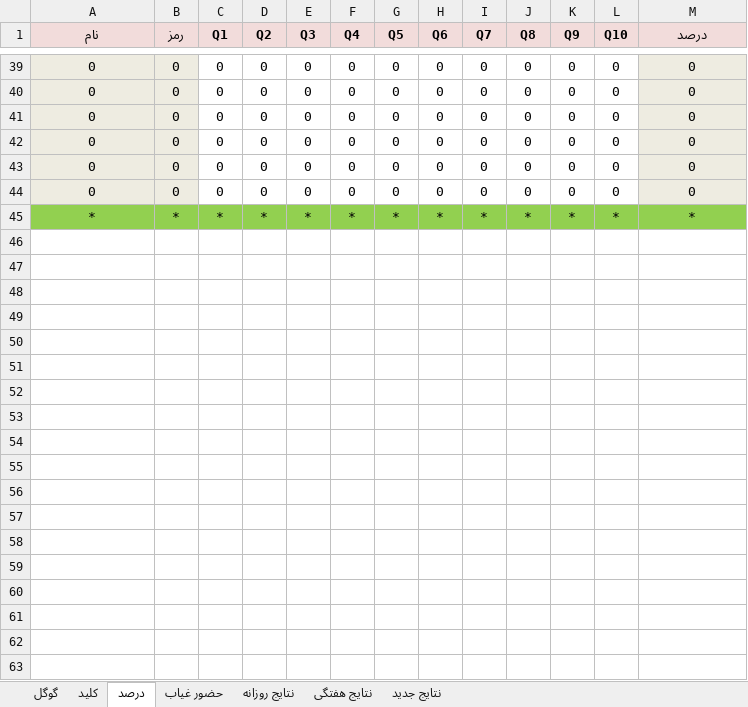
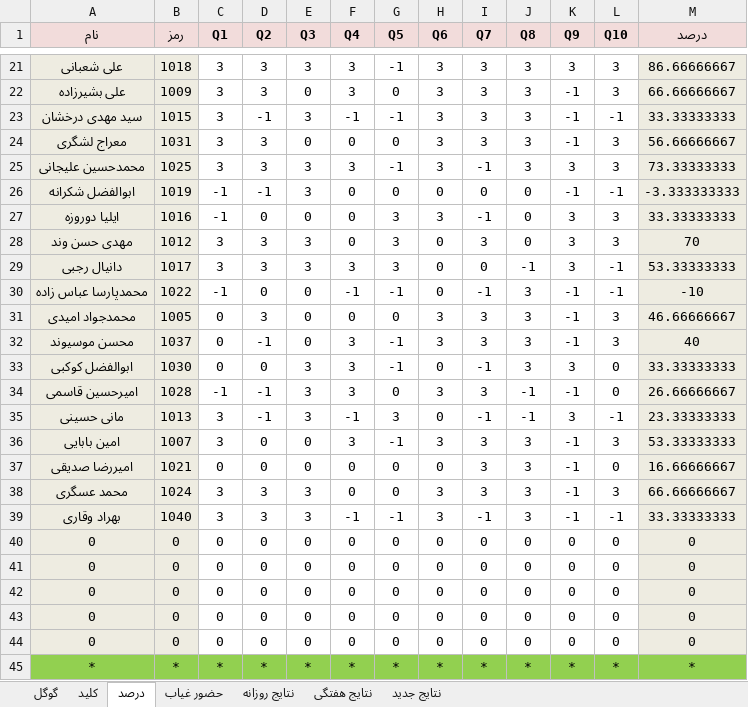
Before and after one commit to hengams/Quiz, an Excel workbook: week 5/زبان/Skale(V3.6).xlsx, sheet درصد, drawn as a sheet; only a part is shown, gaps mark what is left out; values as stored, in another font and other column widths than the file's, no borders; conditional formats not drawn; addresses are those after the commit; the diff covers the shown part only; the diff names each change by its address in the sheet, - before the commit and + after, or states it on an @@ line.

```diff
--- a/week 5/زبان/Skale(V3.6).xlsx (sheet درصد)
+++ b/week 5/زبان/Skale(V3.6).xlsx (sheet درصد)
+row 21: علی شعبانی | 1018 | 3 | 3 | 3 | 3 | -1 | 3 | 3 | 3 | 3 | 3 | 86.66666667
+row 22: علی بشیرزاده | 1009 | 3 | 3 | 0 | 3 | 0 | 3 | 3 | 3 | -1 | 3 | 66.66666667
+row 23: سید مهدی درخشان | 1015 | 3 | -1 | 3 | -1 | -1 | 3 | 3 | 3 | -1 | -1 | 33.33333333
+row 24: معراج لشگری | 1031 | 3 | 3 | 0 | 0 | 0 | 3 | 3 | 3 | -1 | 3 | 56.66666667
+row 25: محمدحسین علیجانی | 1025 | 3 | 3 | 3 | 3 | -1 | 3 | -1 | 3 | 3 | 3 | 73.33333333
+row 26: ابوالفضل شکرانه | 1019 | -1 | -1 | 3 | 0 | 0 | 0 | 0 | 0 | -1 | -1 | -3.333333333
+row 27: ایلیا دوروزه | 1016 | -1 | 0 | 0 | 0 | 3 | 3 | -1 | 0 | 3 | 3 | 33.33333333
+row 28: مهدی حسن وند | 1012 | 3 | 3 | 3 | 0 | 3 | 0 | 3 | 0 | 3 | 3 | 70
+row 29: دانیال رجبی | 1017 | 3 | 3 | 3 | 3 | 3 | 0 | 0 | -1 | 3 | -1 | 53.33333333
+row 30: محمدپارسا عباس زاده | 1022 | -1 | 0 | 0 | -1 | -1 | 0 | -1 | 3 | -1 | -1 | -10
+row 31: محمدجواد امیدی | 1005 | 0 | 3 | 0 | 0 | 0 | 3 | 3 | 3 | -1 | 3 | 46.66666667
+row 32: محسن موسیوند | 1037 | 0 | -1 | 0 | 3 | -1 | 3 | 3 | 3 | -1 | 3 | 40
+row 33: ابوالفضل کوکبی | 1030 | 0 | 0 | 3 | 3 | -1 | 0 | -1 | 3 | 3 | 0 | 33.33333333
+row 34: امیرحسین قاسمی | 1028 | -1 | -1 | 3 | 3 | 0 | 3 | 3 | -1 | -1 | 0 | 26.66666667
+row 35: مانی حسینی | 1013 | 3 | -1 | 3 | -1 | 3 | 0 | -1 | -1 | 3 | -1 | 23.33333333
+row 36: امین بابایی | 1007 | 3 | 0 | 0 | 3 | -1 | 3 | 3 | 3 | -1 | 3 | 53.33333333
-A37 (نام): 0
+A37 (نام): امیررضا صدیقی
-B37 (رمز): 0
+B37 (رمز): 1021
-I37 (Q7): 0
+I37 (Q7): 3
-J37 (Q8): 0
+J37 (Q8): 3
-K37 (Q9): 0
+K37 (Q9): -1
-M37 (درصد): 0
+M37 (درصد): 16.66666667
+row 38: محمد عسگری | 1024 | 3 | 3 | 3 | 0 | 0 | 3 | 3 | 3 | -1 | 3 | 66.66666667
+row 39: بهراد وقاری | 1040 | 3 | 3 | 3 | -1 | -1 | 3 | -1 | 3 | -1 | -1 | 33.33333333
```
Also changed, not shown: 16 added rows, 34 removed rows and 17 edited cells elsewhere in this sheet, sheet نتایج جدید, sheet نتایج روزانه, sheet گوگل, sheet حضور غیاب, sheet نتایج هفتگی, sheet کلید, formulas that keep their value, 2 other files.
